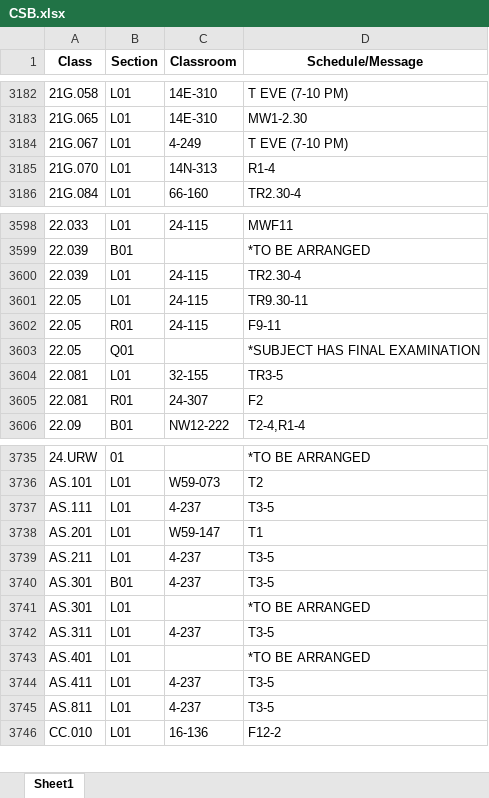
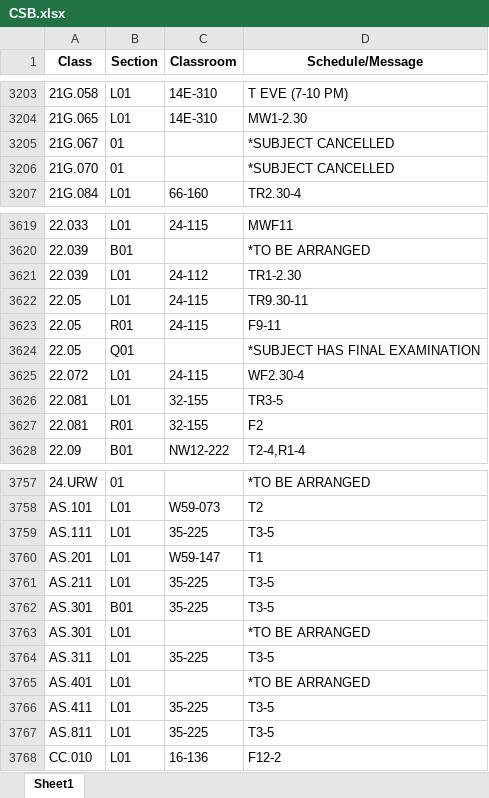
Before and after one commit to edfan/firehose, an Excel workbook: new_scripts/CSB.xlsx, sheet Sheet1, drawn as a sheet; only a part is shown, gaps mark what is left out; values as stored, in another font and other column widths than the file's, no borders; addresses are those after the commit; the diff covers the shown part only; the diff names each change by its address in the sheet, - before the commit and + after, or states it on an @@ line.

```diff
--- a/new_scripts/CSB.xlsx (sheet Sheet1)
+++ b/new_scripts/CSB.xlsx (sheet Sheet1)
-B3205:B3206 (Section): L01
+B3205:B3206 (Section): 01
-C3205 (Classroom): 4-249
+C3205 (Classroom): (empty)
-D3205 (Schedule/Message): T EVE (7-10 PM)
+D3205 (Schedule/Message): *SUBJECT CANCELLED
-C3206 (Classroom): 14N-313
+C3206 (Classroom): (empty)
-D3206 (Schedule/Message): R1-4
+D3206 (Schedule/Message): *SUBJECT CANCELLED
-C3621 (Classroom): 24-115
+C3621 (Classroom): 24-112
-D3621 (Schedule/Message): TR2.30-4
+D3621 (Schedule/Message): TR1-2.30
+row 3625: 22.072 | L01 | 24-115 | WF2.30-4
-C3627 (Classroom): 24-307
+C3627 (Classroom): 32-155
-C3759 (Classroom): 4-237
+C3759 (Classroom): 35-225
-C3761:C3762 (Classroom): 4-237
+C3761:C3762 (Classroom): 35-225
-C3764 (Classroom): 4-237
+C3764 (Classroom): 35-225
-C3766:C3767 (Classroom): 4-237
+C3766:C3767 (Classroom): 35-225
```
Also changed, not shown: 25 added rows, 6 removed rows and 115 edited cells elsewhere in this sheet, 7 other files.
